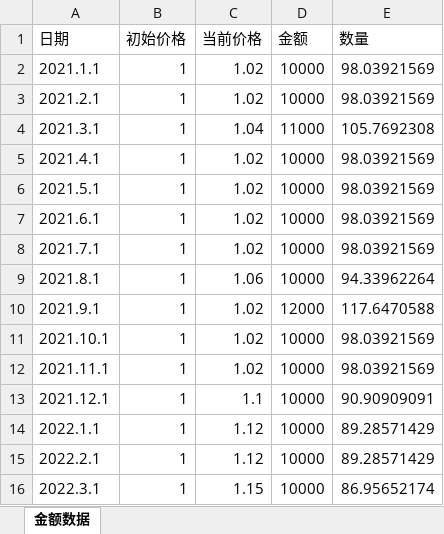
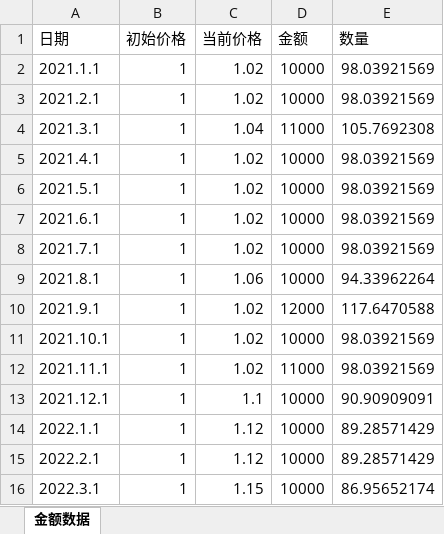
Before and after one commit to linuxyan/linuxyan.github.io, an Excel workbook: data_source/金额数据.xlsx, sheet 金额数据, drawn as a sheet; values as stored, in another font and other column widths than the file's, no borders; the diff names each change by its address in the sheet, - before the commit and + after, or states it on an @@ line.

Commit message:
Add files via upload

```diff
--- a/data_source/金额数据.xlsx (sheet 金额数据)
+++ b/data_source/金额数据.xlsx (sheet 金额数据)
-D12 (金额): 10000
+D12 (金额): 11000
```
